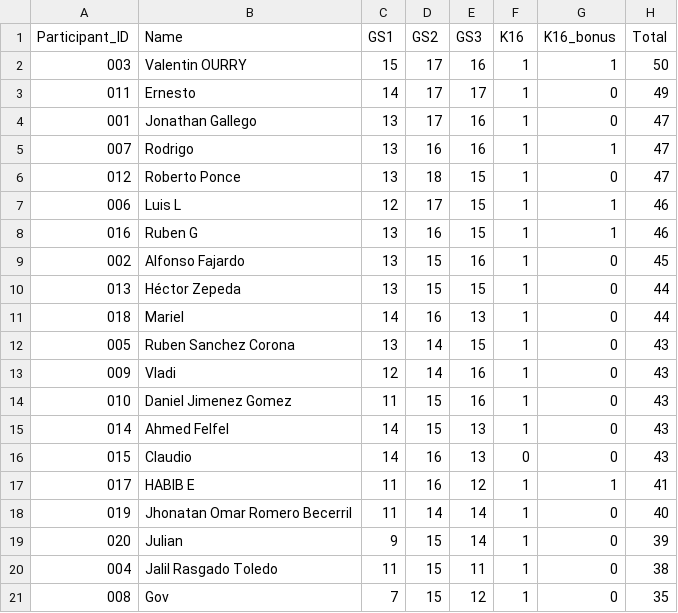
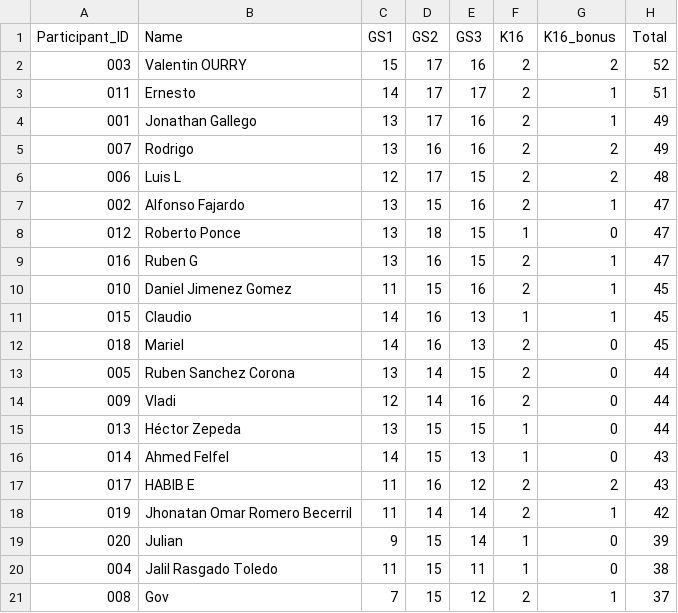
Before and after one commit to alffajardo/worldcup_2026, a CSV file: Overall_scores.csv, drawn as a sheet.

```diff
--- a/Overall_scores.csv
+++ b/Overall_scores.csv
@@ -1,21 +1,21 @@
 Participant_ID,Name,GS1,GS2,GS3,K16,K16_bonus,Total
-003,Valentin OURRY,15,17,16,1,1,50
-011,Ernesto,14,17,17,1,0,49
-001,Jonathan Gallego,13,17,16,1,0,47
-007,Rodrigo,13,16,16,1,1,47
+003,Valentin OURRY,15,17,16,2,2,52
+011,Ernesto,14,17,17,2,1,51
+001,Jonathan Gallego,13,17,16,2,1,49
+007,Rodrigo,13,16,16,2,2,49
+006,Luis L,12,17,15,2,2,48
+002,Alfonso Fajardo,13,15,16,2,1,47
 012,Roberto Ponce,13,18,15,1,0,47
-006,Luis L,12,17,15,1,1,46
-016,Ruben G,13,16,15,1,1,46
-002,Alfonso Fajardo,13,15,16,1,0,45
+016,Ruben G,13,16,15,2,1,47
+010,Daniel Jimenez Gomez,11,15,16,2,1,45
+015,Claudio,14,16,13,1,1,45
+018,Mariel,14,16,13,2,0,45
+005,Ruben Sanchez Corona,13,14,15,2,0,44
+009,Vladi,12,14,16,2,0,44
 013,Héctor Zepeda,13,15,15,1,0,44
-018,Mariel,14,16,13,1,0,44
-005,Ruben Sanchez Corona,13,14,15,1,0,43
-009,Vladi,12,14,16,1,0,43
-010,Daniel Jimenez Gomez,11,15,16,1,0,43
 014,Ahmed Felfel,14,15,13,1,0,43
-015,Claudio,14,16,13,0,0,43
-017,HABIB E,11,16,12,1,1,41
-019,Jhonatan Omar Romero Becerril,11,14,14,1,0,40
+017,HABIB E,11,16,12,2,2,43
+019,Jhonatan Omar Romero Becerril,11,14,14,2,1,42
 020,Julian,9,15,14,1,0,39
 004,Jalil Rasgado Toledo,11,15,11,1,0,38
-008,Gov,7,15,12,1,0,35
+008,Gov,7,15,12,2,1,37
```
Also changed, not shown: 4 other files.
